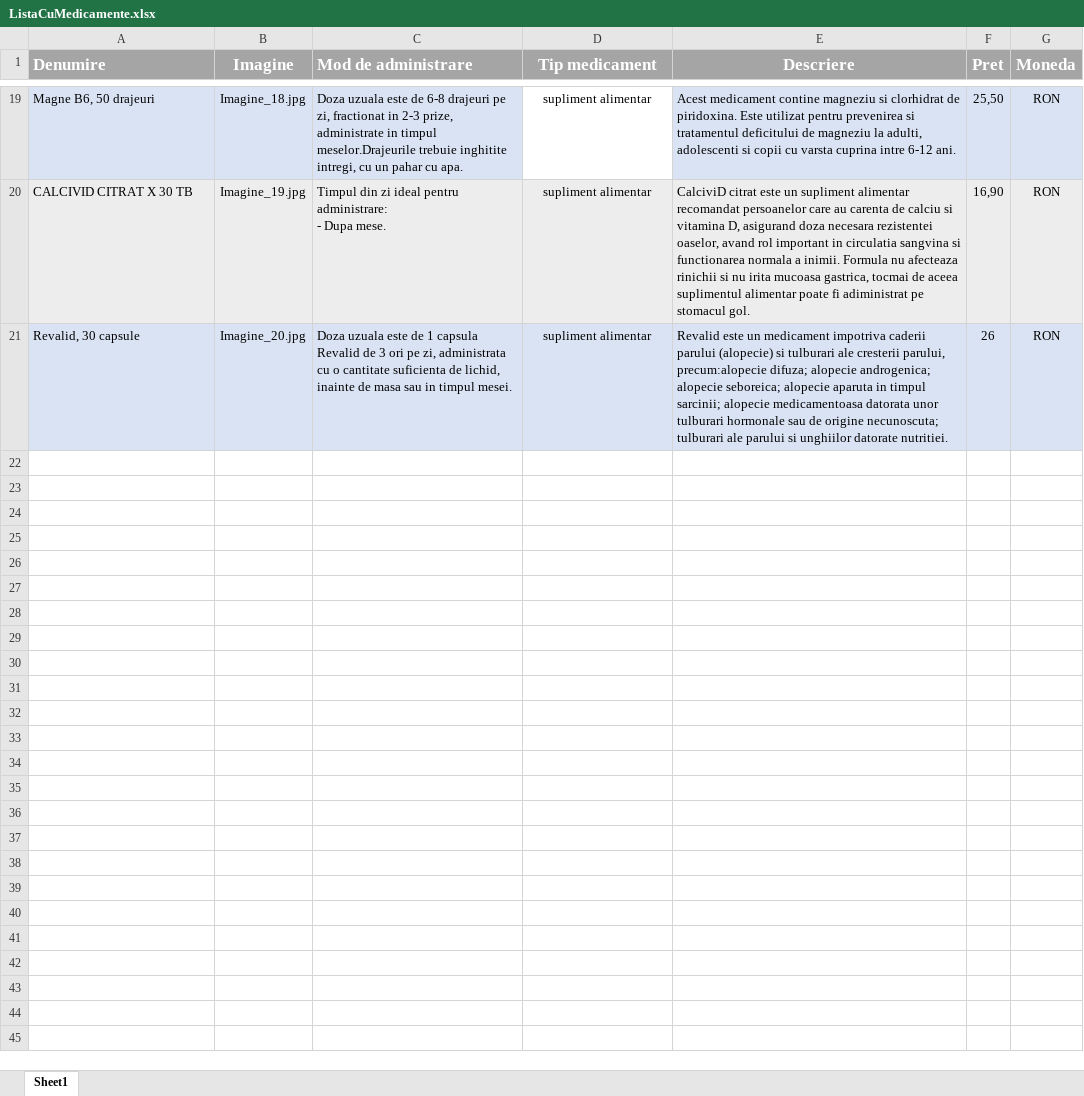
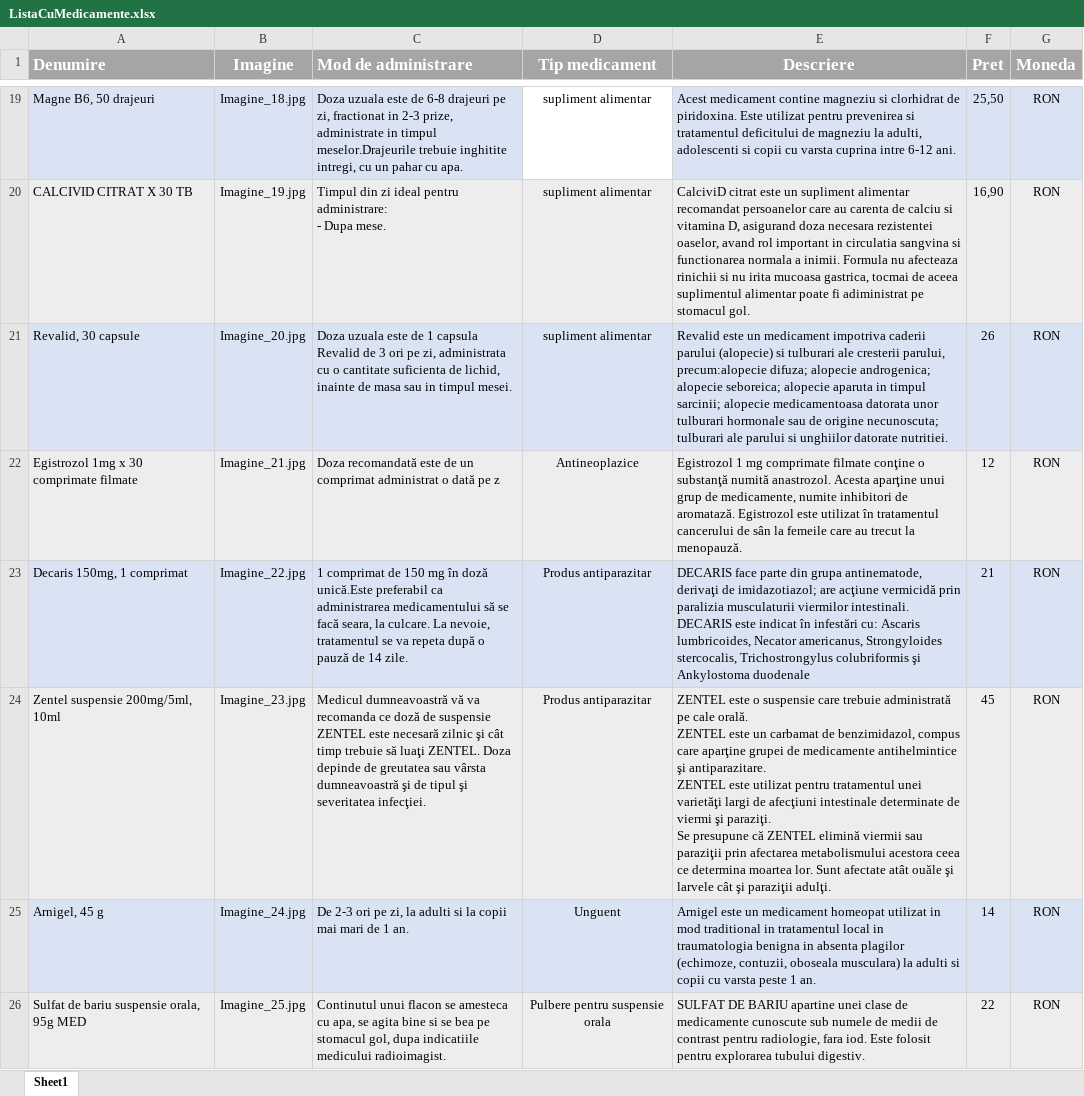
Before and after one commit to aaninu/PHPWebPharmacy, an Excel workbook: ToDo/ListaCuMedicamente/ListaCuMedicamente.xlsx, sheet Sheet1, drawn as a sheet; only a part is shown, gaps mark what is left out; values as stored, in another font and other column widths than the file's, no borders; ↵ is a line break in a cell; the diff names each change by its address in the sheet, - before the commit and + after, or states it on an @@ line.

```diff
--- a/ToDo/ListaCuMedicamente/ListaCuMedicamente.xlsx (sheet Sheet1)
+++ b/ToDo/ListaCuMedicamente/ListaCuMedicamente.xlsx (sheet Sheet1)
+row 22: Egistrozol 1mg x 30 comprimate filmate | Imagine_21.jpg | Doza recomandată este de un comprimat administrat o dată pe z | Antineoplazice | Egistrozol 1 mg comprimate filmate conţine o substanţă numită anastrozol. Acesta aparţine unui grup de medicamente, numite inhibitori de aromatază. Egistrozol este utilizat în tratamentul cancerului de sân la femeile care au trecut la menopauză. | 12 | RON
+row 23: Decaris 150mg, 1 comprimat | Imagine_22.jpg | 1 comprimat de 150 mg în doză unică.Este preferabil ca administrarea medicamentului să se facă seara, la culcare. La nevoie, tratamentul se va repeta după o pauză de 14 zile. | Produs antiparazitar | DECARIS face parte din grupa antinematode, derivaţi de imidazotiazol; are acţiune vermicidă prin paralizia musculaturii viermilor intestinali. ↵ DECARIS este indicat în infestări cu: Ascaris lumbricoides, Necator americanus, Strongyloides stercocalis, Trichostrongylus colubriformis şi Ankylostoma duodenale | 21 | RON
+row 24: Zentel suspensie 200mg/5ml, 10ml | Imagine_23.jpg | Medicul dumneavoastră vă va recomanda ce doză de suspensie ZENTEL este necesară zilnic şi cât timp trebuie să luaţi ZENTEL. Doza depinde de greutatea sau vârsta dumneavoastră şi de tipul şi severitatea infecţiei. | Produs antiparazitar | ZENTEL este o suspensie care trebuie administrată pe cale orală. ↵ ZENTEL este un carbamat de benzimidazol, compus care aparţine grupei de medicamente antihelmintice şi antiparazitare. ↵ ZENTEL este utilizat pentru tratamentul unei varietăţi largi de afecţiuni intestinale determinate de viermi şi paraziţi. ↵ Se presupune că ZENTEL elimină viermii sau paraziţii prin afectarea metabolismului acestora ceea ce determina moartea lor. Sunt afectate atât ouăle şi larvele cât şi paraziţii adulţi. | 45 | RON
+row 25: Arnigel, 45 g | Imagine_24.jpg | De 2-3 ori pe zi, la adulti si la copii mai mari de 1 an. | Unguent | Arnigel este un medicament homeopat utilizat in mod traditional in tratamentul local in traumatologia benigna in absenta plagilor (echimoze, contuzii, oboseala musculara) la adulti si copii cu varsta peste 1 an. | 14 | RON
+row 26: Sulfat de bariu suspensie orala, 95g MED | Imagine_25.jpg | Continutul unui flacon se amesteca cu apa, se agita bine si se bea pe stomacul gol, dupa indicatiile medicului radioimagist. | Pulbere pentru suspensie orala | SULFAT DE BARIU apartine unei clase de medicamente cunoscute sub numele de medii de contrast pentru radiologie, fara iod. Este folosit pentru explorarea tubului digestiv. | 22 | RON
```
Also changed, not shown: 5 other files.
